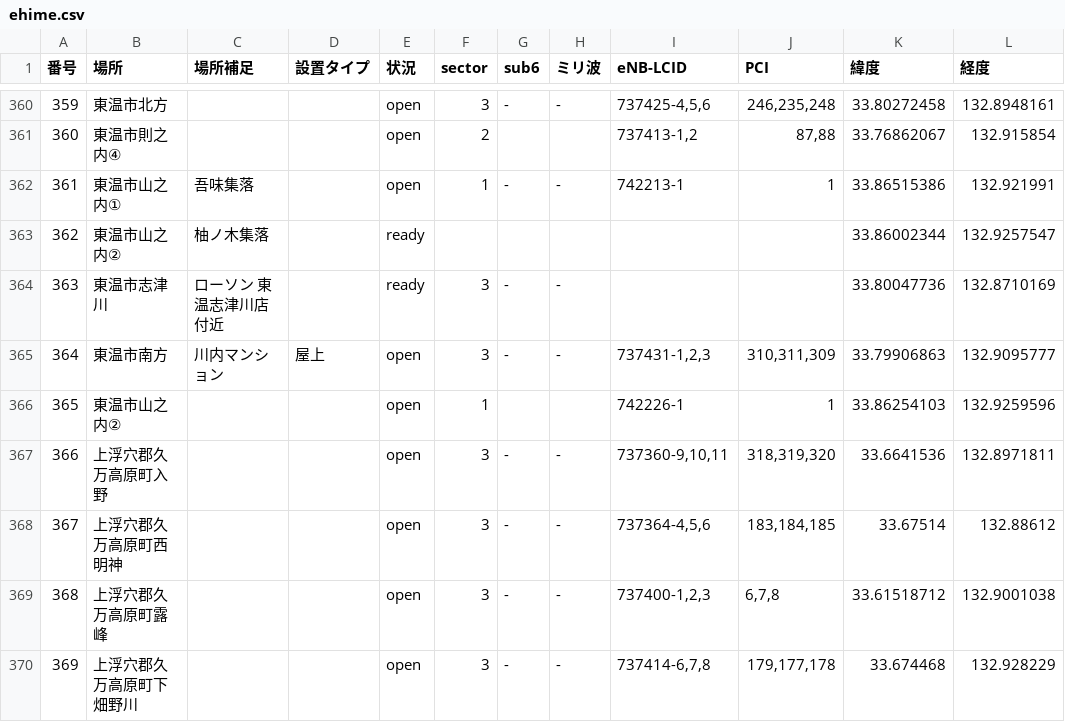
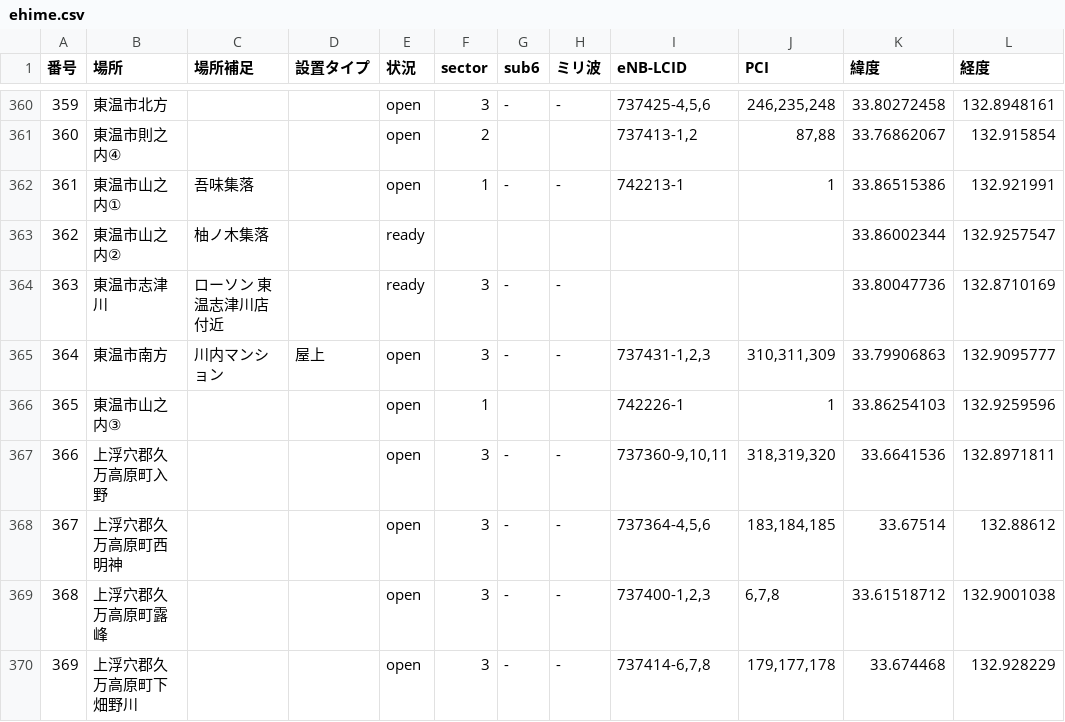
Before and after one commit to raku10ehime/map, a CSV file: ehime.csv, drawn as a sheet; only a part is shown, gaps mark what is left out; the diff names each change by its address in the sheet, - before the commit and + after, or states it on an @@ line.

```diff
--- a/ehime.csv
+++ b/ehime.csv
-B366 (場所): 東温市山之内②
+B366 (場所): 東温市山之内③
```
Also changed, not shown: 2 other files.
